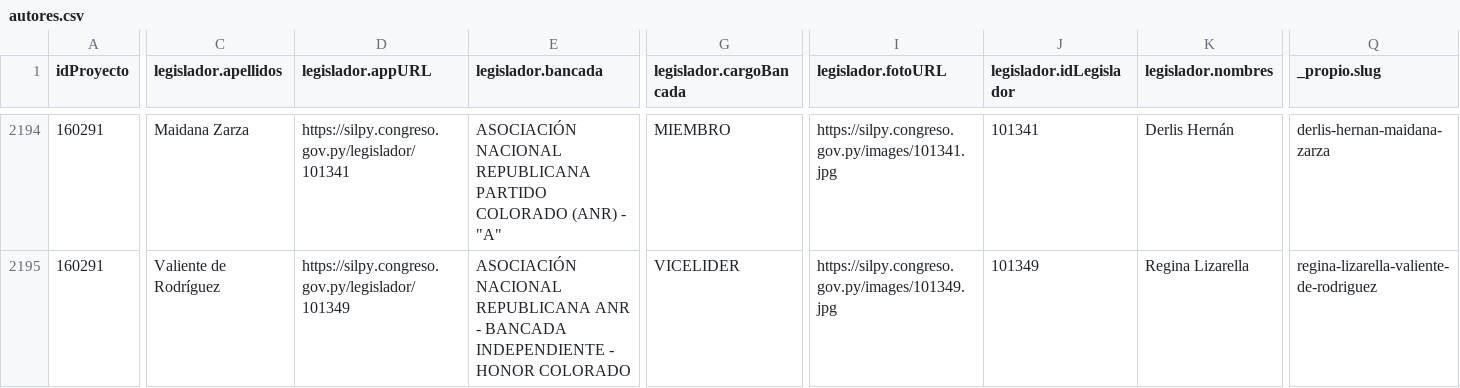
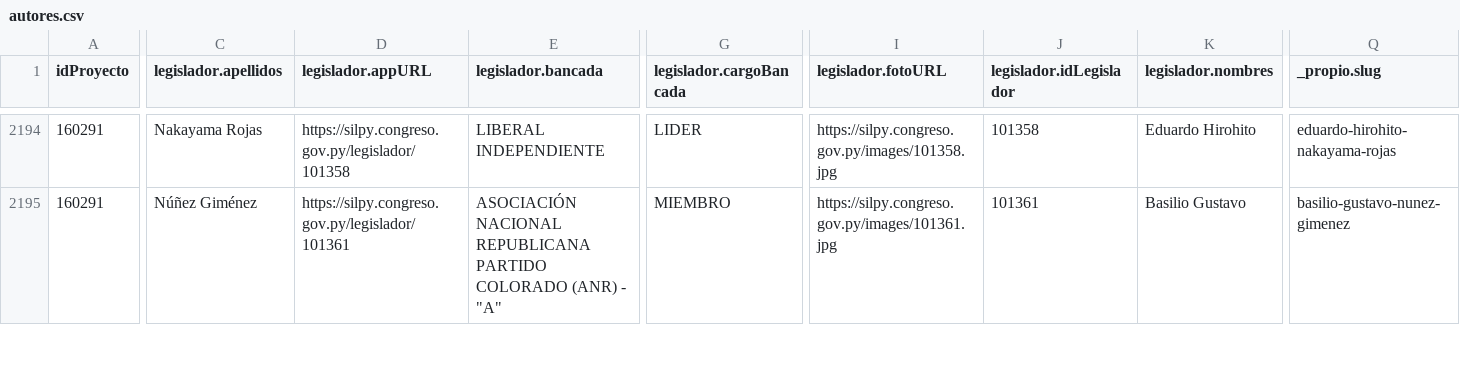
Before and after one commit to alexisdickpy/congresoabiertopy, a CSV file: datos/fuente/2023-2028/autores.csv, drawn as a sheet; only a part is shown, gaps mark what is left out; the diff covers the shown part only; the diff names each change by its address in the sheet, - before the commit and + after, or states it on an @@ line.

```diff
--- a/datos/fuente/2023-2028/autores.csv
+++ b/datos/fuente/2023-2028/autores.csv
-C2194 (legislador.apellidos): Maidana Zarza
+C2194 (legislador.apellidos): Nakayama Rojas
-D2194 (legislador.appURL): https://silpy.congreso.gov.py/legislador/101341
+D2194 (legislador.appURL): https://silpy.congreso.gov.py/legislador/101358
-E2194 (legislador.bancada): ASOCIACIÓN NACIONAL REPUBLICANA PARTIDO COLORADO (ANR) - "A"
+E2194 (legislador.bancada): LIBERAL INDEPENDIENTE
-G2194 (legislador.cargoBancada): MIEMBRO
+G2194 (legislador.cargoBancada): LIDER
-I2194 (legislador.fotoURL): https://silpy.congreso.gov.py/images/101341.jpg
+I2194 (legislador.fotoURL): https://silpy.congreso.gov.py/images/101358.jpg
-J2194 (legislador.idLegislador): 101341
+J2194 (legislador.idLegislador): 101358
-K2194 (legislador.nombres): Derlis Hernán
+K2194 (legislador.nombres): Eduardo Hirohito
-Q2194 (_propio.slug): derlis-hernan-maidana-zarza
+Q2194 (_propio.slug): eduardo-hirohito-nakayama-rojas
-C2195 (legislador.apellidos): Valiente de Rodríguez
+C2195 (legislador.apellidos): Núñez Giménez
-D2195 (legislador.appURL): https://silpy.congreso.gov.py/legislador/101349
+D2195 (legislador.appURL): https://silpy.congreso.gov.py/legislador/101361
-E2195 (legislador.bancada): …NACIONAL REPUBLICANA ANR - BANCADA INDEPENDIENTE - HONOR COLORADO
+E2195 (legislador.bancada): …NACIONAL REPUBLICANA PARTIDO COLORADO (ANR) - "A"
-G2195 (legislador.cargoBancada): VICELIDER
+G2195 (legislador.cargoBancada): MIEMBRO
-I2195 (legislador.fotoURL): https://silpy.congreso.gov.py/images/101349.jpg
+I2195 (legislador.fotoURL): https://silpy.congreso.gov.py/images/101361.jpg
-J2195 (legislador.idLegislador): 101349
+J2195 (legislador.idLegislador): 101361
-K2195 (legislador.nombres): Regina Lizarella
+K2195 (legislador.nombres): Basilio Gustavo
-Q2195 (_propio.slug): regina-lizarella-valiente-de-rodriguez
+Q2195 (_propio.slug): basilio-gustavo-nunez-gimenez
```
Also changed, not shown: 158 edited cells elsewhere in this file, 11 other files.
